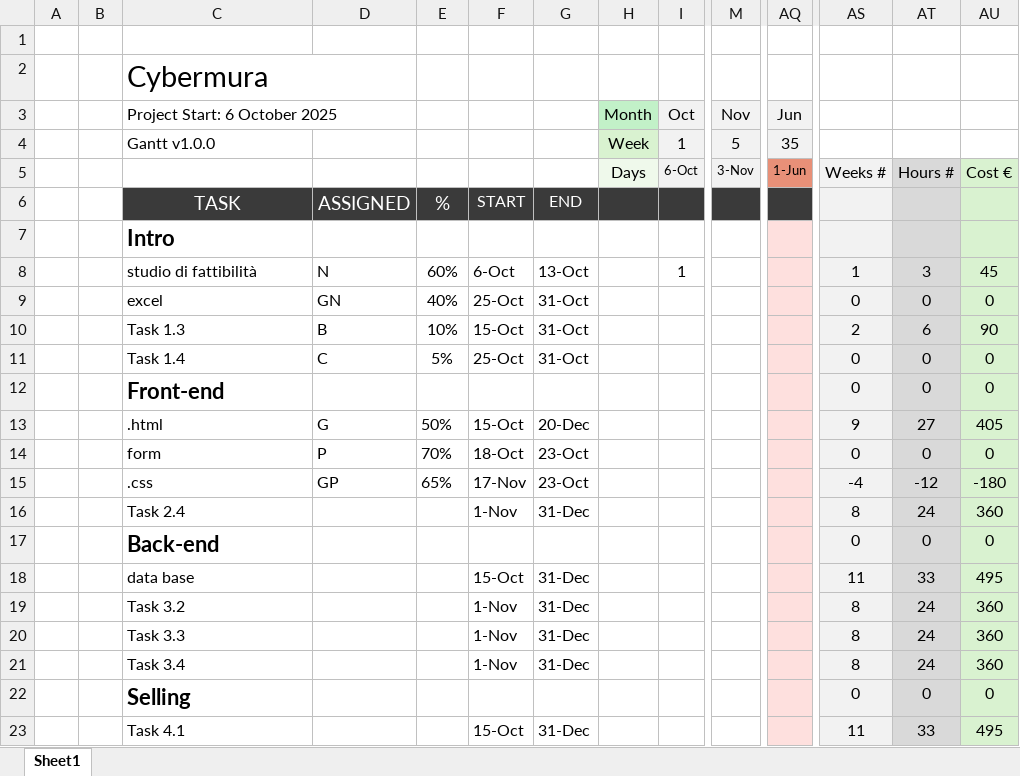
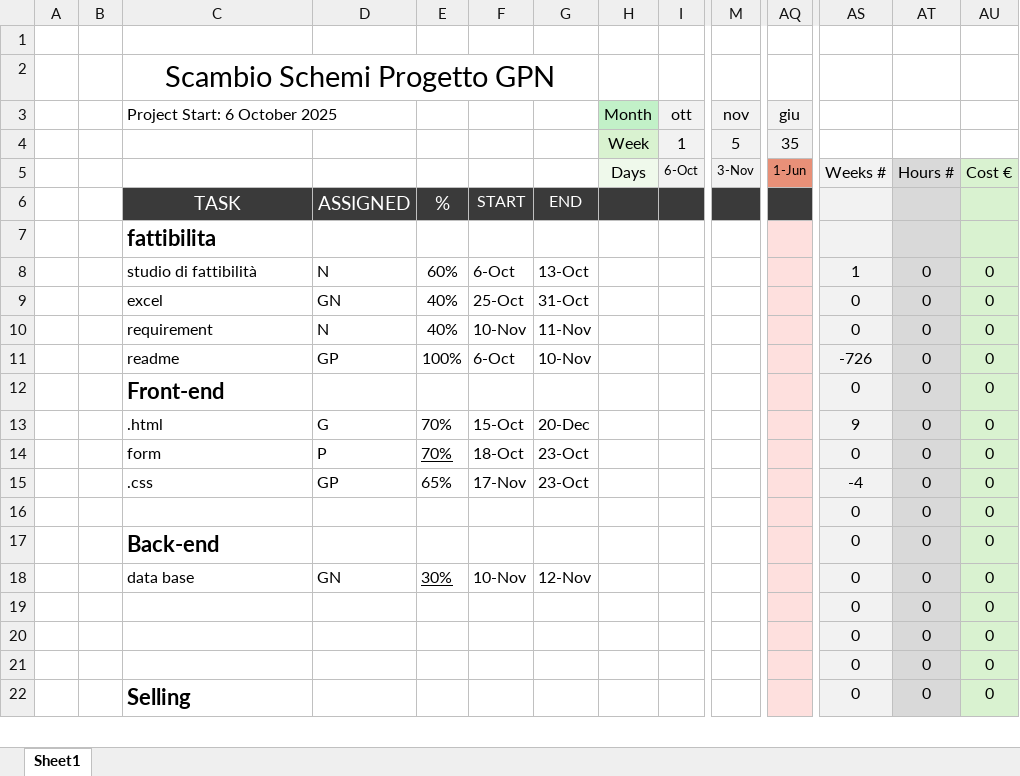
Before and after one commit to ginnycuggi/progettoGPN, an Excel workbook: docs/fattibilità/gpn_gantt.xlsx, sheet Sheet1, drawn as a sheet; only a part is shown, gaps mark what is left out; values as stored, in another font and other column widths than the file's, no borders; conditional formats not drawn; removed rows and columns are numbered as before the commit, all else as after; rows hold the shown columns only; the diff covers the shown part only; the diff names each change by its address in the sheet, - before the commit and + after, or states it on an @@ line.

Commit message:
dagga
excell

```diff
--- a/docs/fattibilità/gpn_gantt.xlsx (sheet Sheet1)
+++ b/docs/fattibilità/gpn_gantt.xlsx (sheet Sheet1)
-C2: Cybermura
+C2: Scambio Schemi Progetto GPN
-C2 alignment: left
+C2 alignment: center
-C2:D2 merged
+C2:G2 merged
-row 3:  |  | Project Start: 6 October 2025 |  |  |  |  | Month | Oct | Nov | Jun
+row 3:  |  | Project Start: 6 October 2025 |  |  |  |  | Month | ott | nov | giu
-C4: Gantt v1.0.0
+C4: (empty)
-C7: Intro
+C7: fattibilita
-I8: 1
+I8: (empty)
-AT8: 3
+AT8: 0
-AU8: 45
+AU8: 0
-row 10:  |  | Task 1.3 | B | 10% | 15-Oct | 31-Oct |  |  |  |  | 2 | 6 | 90
-row 11:  |  | Task 1.4 | C | 5% | 25-Oct | 31-Oct |  |  |  |  | 0 | 0 | 0
+row 10:  |  | requirement | N | 40% | 10-Nov | 11-Nov |  |  |  |  | 0 | 0 | 0
+row 11:  |  | readme | GP | 100% | 6-Oct | 10-Nov |  |  |  |  | -726 | 0 | 0
-E13: 50%
+E13: 70%
-AT13: 27
+AT13: 0
-AU13: 405
+AU13: 0
-E14 underline: off
+E14 underline: on
-AT15: -12
+AT15: 0
-AU15: -180
+AU15: 0
-row 16:  |  | Task 2.4 |  |  | 1-Nov | 31-Dec |  |  |  |  | 8 | 24 | 360
+row 16:  |  |  |  |  |  |  |  |  |  |  | 0 | 0 | 0
-row 18:  |  | data base |  |  | 15-Oct | 31-Dec |  |  |  |  | 11 | 33 | 495
-row 19:  |  | Task 3.2 |  |  | 1-Nov | 31-Dec |  |  |  |  | 8 | 24 | 360
-row 20:  |  | Task 3.3 |  |  | 1-Nov | 31-Dec |  |  |  |  | 8 | 24 | 360
-row 21:  |  | Task 3.4 |  |  | 1-Nov | 31-Dec |  |  |  |  | 8 | 24 | 360
+row 18:  |  | data base | GN | 30% | 10-Nov | 12-Nov |  |  |  |  | 0 | 0 | 0
+row 19:  |  |  |  |  |  |  |  |  |  |  | 0 | 0 | 0
+row 20:  |  |  |  |  |  |  |  |  |  |  | 0 | 0 | 0
+row 21:  |  |  |  |  |  |  |  |  |  |  | 0 | 0 | 0
-row 23:  |  | Task 4.1 |  |  | 15-Oct | 31-Dec |  |  |  |  | 11 | 33 | 495
```
Also changed, not shown: 5 added rows, 10 removed rows and 2 edited cells elsewhere in this sheet.
